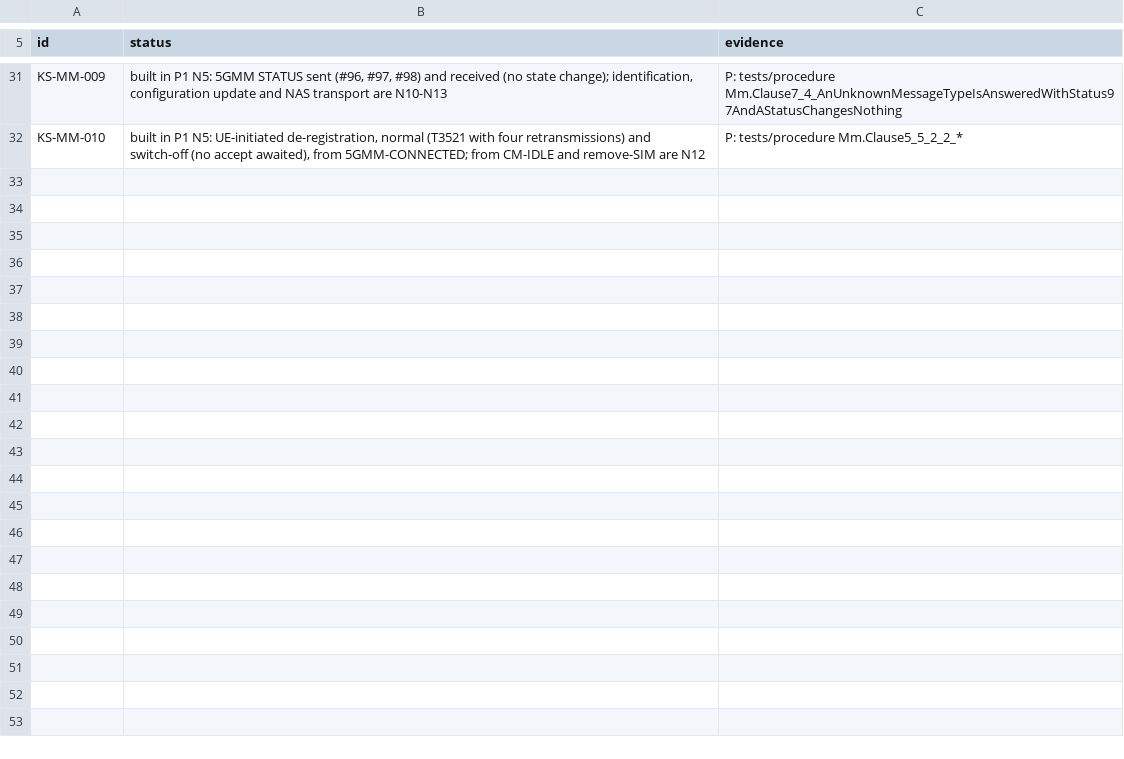
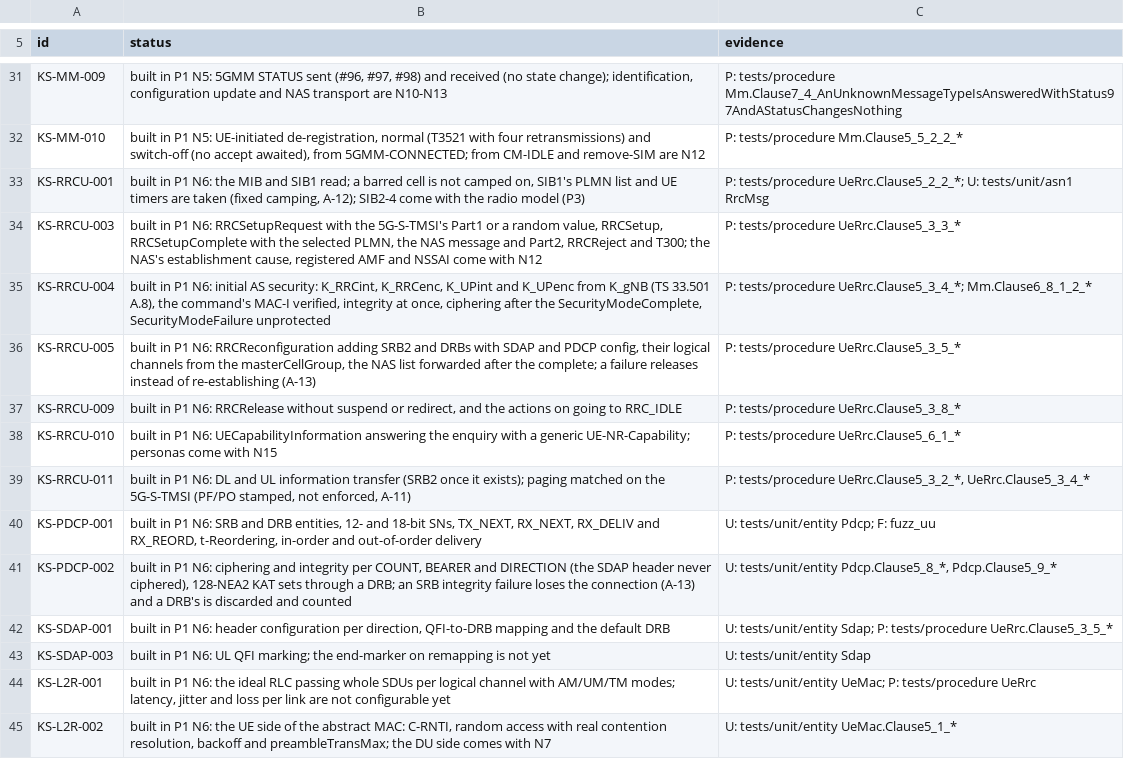
Before and after one commit to adijuliawan/kaluza-sim, a TSV file: docs/compliance/built.tsv, drawn as a sheet; only a part is shown, gaps mark what is left out.

Commit message:
P1 N6: the Uu stack: KAIR, PDCP, SDAP, ideal RLC/MAC, RRC builders, UE RRC
Codecs: codec/air (KAIR v1: the 32-octet header and TLVs, each frame
type's required TLVs, unknown TLVs skipped), codec/pdcp (SRB and 12/18-bit
DRB headers, the status report), codec/sdap (DL and UL headers), and
codec/asn1/msg/rrc: typed builders and readers for MIB, SIB1, Paging, the
setup, security, reconfiguration, release, capability and information
transfer messages and CellGroupConfig. Values are built as X.697 JSON
(ordered: asn1c's JER decoder wants SEQUENCE members in definition order)
and encoded by the generated code as strict UPER.

Entities (rule R4): PDCP (TS 38.323 §5.2: COUNT, the RX window,
t-Reordering, in-order and out-of-order delivery, NEA/NIA per direction,
the SecurityModeCommand's MAC-I checked once its keys are known), SDAP,
the IRlcBearer/IMacSap seams with the ideal RLC and the UE's ideal MAC
(random access with contention resolution, backoff, preambleTransMax).

proc/ue/rrc: fixed camping on MIB/SIB1, setup with T300 and the
5G-S-TMSI Part1/Part2, AS security from the NAS's K_gNB with an
unciphered SecurityModeComplete, reconfiguration with SRB2, DRBs and SDAP
and the NAS list after the complete, release, capability transfer,
information transfer and paging. 5GMM now gives K_gNB from the SECURITY
MODE COMPLETE's uplink COUNT (TS 33.501 6.8.1.2.2); mutant
kgnb_wrong_ul_count killed.

Tests: the six 128-NEA2 sets through a PDCP DRB, independent SRB/SDAP
vectors, PDCP state machine, UE MAC and SDAP unit tests, 14 UE RRC
procedure tests against a scripted gNB, RRC builder round trips, and
oracle.py builders (all 21 samples clean in pycrate and tshark) in the
oracle hook, which now keeps each step's full output. fuzz_uu added.
Rows KS-RRC-B2/B3/T2/T3, KS-SEC-T8, KS-PLAT-B18/T31; ledger A-13 (no
re-establishment in P1); built.tsv for the RRC, PDCP, SDAP and L2
requirements.

```diff
--- a/docs/compliance/built.tsv
+++ b/docs/compliance/built.tsv
@@ -32 +32,14 @@ KS-MM-009	built in P1 N5: 5GMM STATUS sent (#96, #97, #98) and received (no stat
 KS-MM-010	built in P1 N5: UE-initiated de-registration, normal (T3521 with four retransmissions) and switch-off (no accept awaited), from 5GMM-CONNECTED; from CM-IDLE and remove-SIM are N12	P: tests/procedure Mm.Clause5_5_2_2_*
+KS-RRCU-001	built in P1 N6: the MIB and SIB1 read; a barred cell is not camped on, SIB1's PLMN list and UE timers are taken (fixed camping, A-12); SIB2-4 come with the radio model (P3)	P: tests/procedure UeRrc.Clause5_2_2_*; U: tests/unit/asn1 RrcMsg
+KS-RRCU-003	built in P1 N6: RRCSetupRequest with the 5G-S-TMSI's Part1 or a random value, RRCSetup, RRCSetupComplete with the selected PLMN, the NAS message and Part2, RRCReject and T300; the NAS's establishment cause, registered AMF and NSSAI come with N12	P: tests/procedure UeRrc.Clause5_3_3_*
+KS-RRCU-004	built in P1 N6: initial AS security: K_RRCint, K_RRCenc, K_UPint and K_UPenc from K_gNB (TS 33.501 A.8), the command's MAC-I verified, integrity at once, ciphering after the SecurityModeComplete, SecurityModeFailure unprotected	P: tests/procedure UeRrc.Clause5_3_4_*; Mm.Clause6_8_1_2_*
+KS-RRCU-005	built in P1 N6: RRCReconfiguration adding SRB2 and DRBs with SDAP and PDCP config, their logical channels from the masterCellGroup, the NAS list forwarded after the complete; a failure releases instead of re-establishing (A-13)	P: tests/procedure UeRrc.Clause5_3_5_*
+KS-RRCU-009	built in P1 N6: RRCRelease without suspend or redirect, and the actions on going to RRC_IDLE	P: tests/procedure UeRrc.Clause5_3_8_*
+KS-RRCU-010	built in P1 N6: UECapabilityInformation answering the enquiry with a generic UE-NR-Capability; personas come with N15	P: tests/procedure UeRrc.Clause5_6_1_*
+KS-RRCU-011	built in P1 N6: DL and UL information transfer (SRB2 once it exists); paging matched on the 5G-S-TMSI (PF/PO stamped, not enforced, A-11)	P: tests/procedure UeRrc.Clause5_3_2_*, UeRrc.Clause5_3_4_*
+KS-PDCP-001	built in P1 N6: SRB and DRB entities, 12- and 18-bit SNs, TX_NEXT, RX_NEXT, RX_DELIV and RX_REORD, t-Reordering, in-order and out-of-order delivery	U: tests/unit/entity Pdcp; F: fuzz_uu
+KS-PDCP-002	built in P1 N6: ciphering and integrity per COUNT, BEARER and DIRECTION (the SDAP header never ciphered), 128-NEA2 KAT sets through a DRB; an SRB integrity failure loses the connection (A-13) and a DRB's is discarded and counted	U: tests/unit/entity Pdcp.Clause5_8_*, Pdcp.Clause5_9_*
+KS-SDAP-001	built in P1 N6: header configuration per direction, QFI-to-DRB mapping and the default DRB	U: tests/unit/entity Sdap; P: tests/procedure UeRrc.Clause5_3_5_*
+KS-SDAP-003	built in P1 N6: UL QFI marking; the end-marker on remapping is not yet	U: tests/unit/entity Sdap
+KS-L2R-001	built in P1 N6: the ideal RLC passing whole SDUs per logical channel with AM/UM/TM modes; latency, jitter and loss per link are not configurable yet	U: tests/unit/entity UeMac; P: tests/procedure UeRrc
+KS-L2R-002	built in P1 N6: the UE side of the abstract MAC: C-RNTI, random access with real contention resolution, backoff and preambleTransMax; the DU side comes with N7	U: tests/unit/entity UeMac.Clause5_1_*
```
Also changed, not shown: docs/compliance/rows.tsv, src/api/events.tsv, 52 other files.
